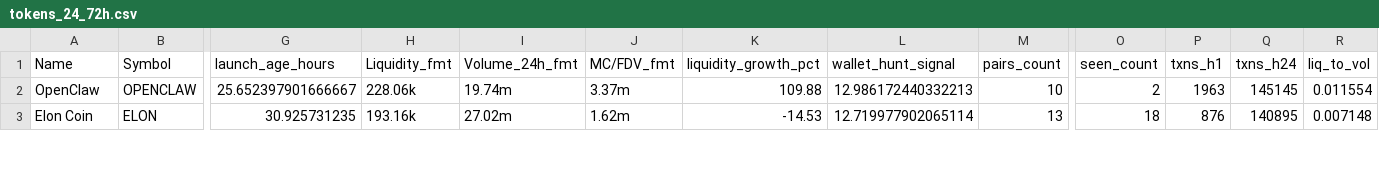
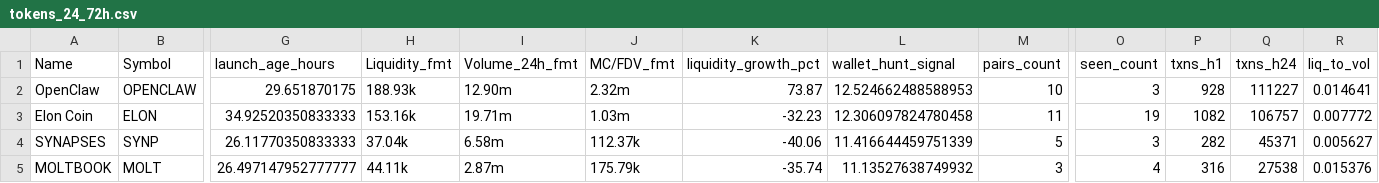
Before and after one commit to ziovajoz/solana-token-csv, a CSV file: output/tokens_24_72h.csv, drawn as a sheet; only a part is shown, gaps mark what is left out; rows hold the shown columns only; the diff covers the shown part only; the diff names each change by its address in the sheet, - before the commit and + after, or states it on an @@ line.

```diff
--- a/output/tokens_24_72h.csv
+++ b/output/tokens_24_72h.csv
-G2 (launch_age_hours): 25.652397901666667
+G2 (launch_age_hours): 29.651870175
-H2 (Liquidity_fmt): 228.06k
+H2 (Liquidity_fmt): 188.93k
-I2 (Volume_24h_fmt): 19.74m
+I2 (Volume_24h_fmt): 12.90m
-J2 (MC/FDV_fmt): 3.37m
+J2 (MC/FDV_fmt): 2.32m
-K2 (liquidity_growth_pct): 109.88
+K2 (liquidity_growth_pct): 73.87
-L2 (wallet_hunt_signal): 12.986172440332213
+L2 (wallet_hunt_signal): 12.524662488588953
-O2 (seen_count): 2
+O2 (seen_count): 3
-P2 (txns_h1): 1963
+P2 (txns_h1): 928
-Q2 (txns_h24): 145145
+Q2 (txns_h24): 111227
-R2 (liq_to_vol): 0.011554
+R2 (liq_to_vol): 0.014641
-G3 (launch_age_hours): 30.925731235
+G3 (launch_age_hours): 34.92520350833333
-H3 (Liquidity_fmt): 193.16k
+H3 (Liquidity_fmt): 153.16k
-I3 (Volume_24h_fmt): 27.02m
+I3 (Volume_24h_fmt): 19.71m
-J3 (MC/FDV_fmt): 1.62m
+J3 (MC/FDV_fmt): 1.03m
-K3 (liquidity_growth_pct): -14.53
+K3 (liquidity_growth_pct): -32.23
-L3 (wallet_hunt_signal): 12.719977902065114
+L3 (wallet_hunt_signal): 12.306097824780458
-M3 (pairs_count): 13
+M3 (pairs_count): 11
-O3 (seen_count): 18
+O3 (seen_count): 19
-P3 (txns_h1): 876
+P3 (txns_h1): 1082
-Q3 (txns_h24): 140895
+Q3 (txns_h24): 106757
-R3 (liq_to_vol): 0.007148
+R3 (liq_to_vol): 0.007772
+row 4: SYNAPSES | SYNP | 26.11770350833333 | 37.04k | 6.58m | 112.37k | -40.06 | 11.416644459751339 | 5 | 3 | 282 | 45371 | 0.005627
+row 5: MOLTBOOK | MOLT | 26.497147952777777 | 44.11k | 2.87m | 175.79k | -35.74 | 11.13527638749932 | 3 | 4 | 316 | 27538 | 0.015376
```
Also changed, not shown: 1 added row and 66 edited cells elsewhere in this file, output/included.csv, output/tokens_0_24h.csv, 9 other files.
